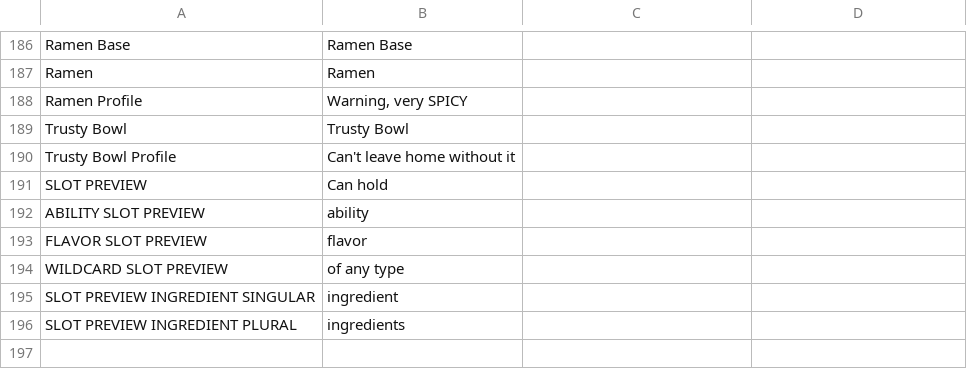
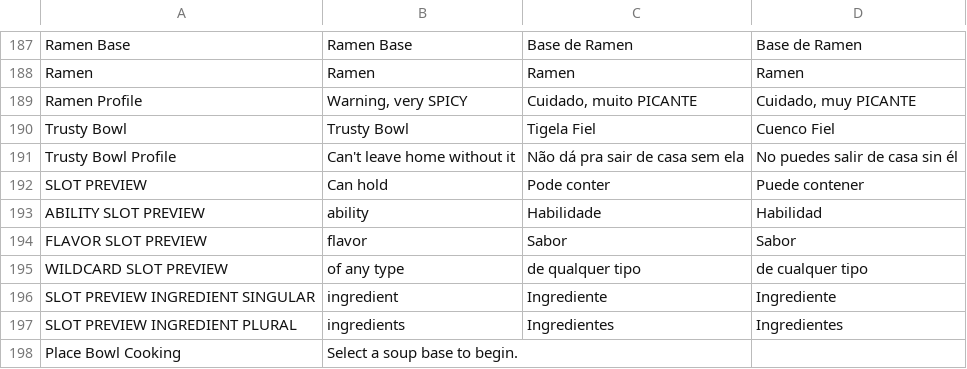
Before and after one commit to proudnhello/SouperHero, a CSV file: Assets/Resources/CSVs/Souper Hero Localization - Languages.csv, drawn as a sheet; only a part is shown, gaps mark what is left out; addresses are those after the commit; the diff covers the shown part only; the diff names each change by its address in the sheet, - before the commit and + after, or states it on an @@ line.

```diff
--- a/Assets/Resources/CSVs/Souper Hero Localization - Languages.csv
+++ b/Assets/Resources/CSVs/Souper Hero Localization - Languages.csv
-C187: (empty)
+C187: Base de Ramen
-D187: (empty)
+D187: Base de Ramen
-C188: (empty)
+C188: Ramen
-D188: (empty)
+D188: Ramen
-C189: (empty)
+C189: Cuidado, muito PICANTE
-D189: (empty)
+D189: Cuidado, muy PICANTE
-C190: (empty)
+C190: Tigela Fiel
-D190: (empty)
+D190: Cuenco Fiel
-C191: (empty)
+C191: Não dá pra sair de casa sem ela
-D191: (empty)
+D191: No puedes salir de casa sin él
-C192: (empty)
+C192: Pode conter
-D192: (empty)
+D192: Puede contener
-C193: (empty)
+C193: Habilidade
-D193: (empty)
+D193: Habilidad
-C194: (empty)
+C194: Sabor
-D194: (empty)
+D194: Sabor
-C195: (empty)
+C195: de qualquer tipo
-D195: (empty)
+D195: de cualquer tipo
-C196: (empty)
+C196: Ingrediente
-D196: (empty)
+D196: Ingrediente
-C197: (empty)
+C197: Ingredientes
-D197: (empty)
+D197: Ingredientes
+row 198: Place Bowl Cooking | Select a soup base to begin.
```
Also changed, not shown: 1 added row and 30 edited cells elsewhere in this file, 42 other files.
